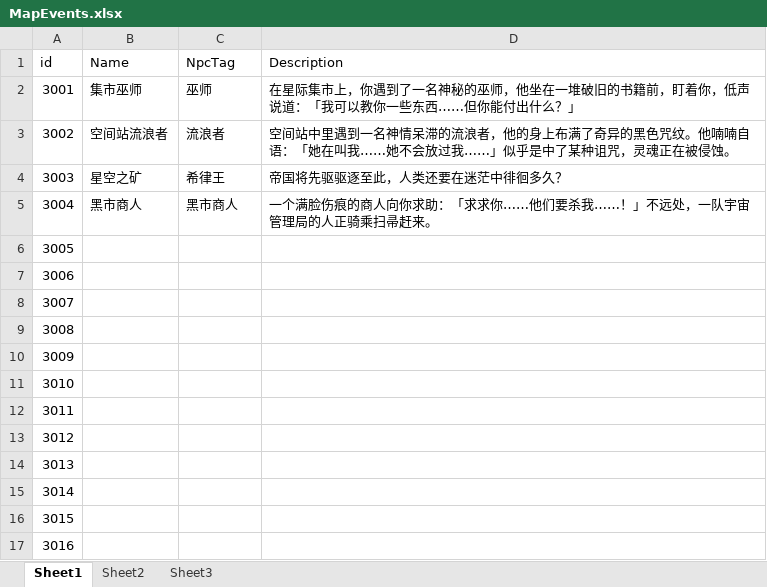
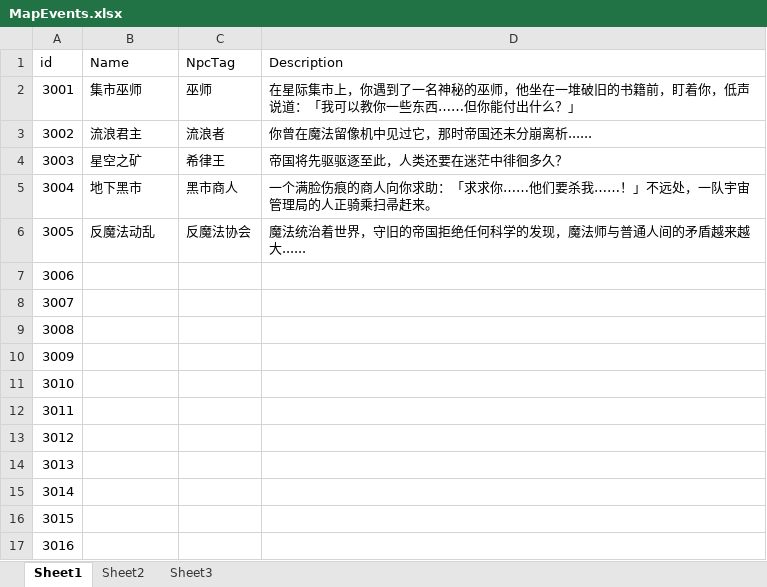
Before and after one commit to copper09as/Circle, an Excel workbook: Assets/GameData/MapEvents.xlsx, sheet Sheet1, drawn as a sheet; values as stored, in another font and other column widths than the file's, no borders; the diff names each change by its address in the sheet, - before the commit and + after, or states it on an @@ line.

```diff
--- a/Assets/GameData/MapEvents.xlsx (sheet Sheet1)
+++ b/Assets/GameData/MapEvents.xlsx (sheet Sheet1)
-B3 (Name): 空间站流浪者
+B3 (Name): 流浪君主
-D3 (Description): 空间站中里遇到一名神情呆滞的流浪者，他的身上布满了奇异的黑色咒纹。他喃喃自语：「她在叫我……她不会放过我……」似乎是中了某种诅咒，灵魂正在被侵蚀。
+D3 (Description): 你曾在魔法留像机中见过它，那时帝国还未分崩离析......
-B5 (Name): 黑市商人
+B5 (Name): 地下黑市
-B6 (Name): (empty)
+B6 (Name): 反魔法动乱
-C6 (NpcTag): (empty)
+C6 (NpcTag): 反魔法协会
-D6 (Description): (empty)
+D6 (Description): 魔法统治着世界，守旧的帝国拒绝任何科学的发现，魔法师与普通人间的矛盾越来越大......
```
Also changed, not shown: 9 other files.
